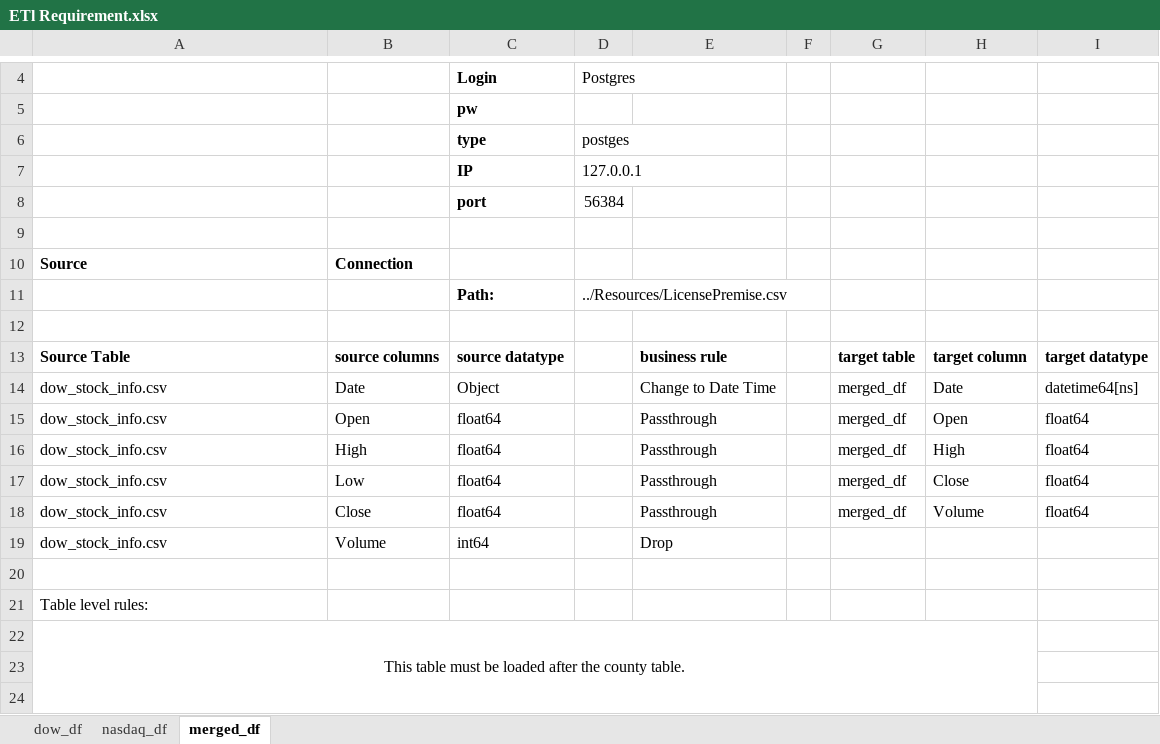
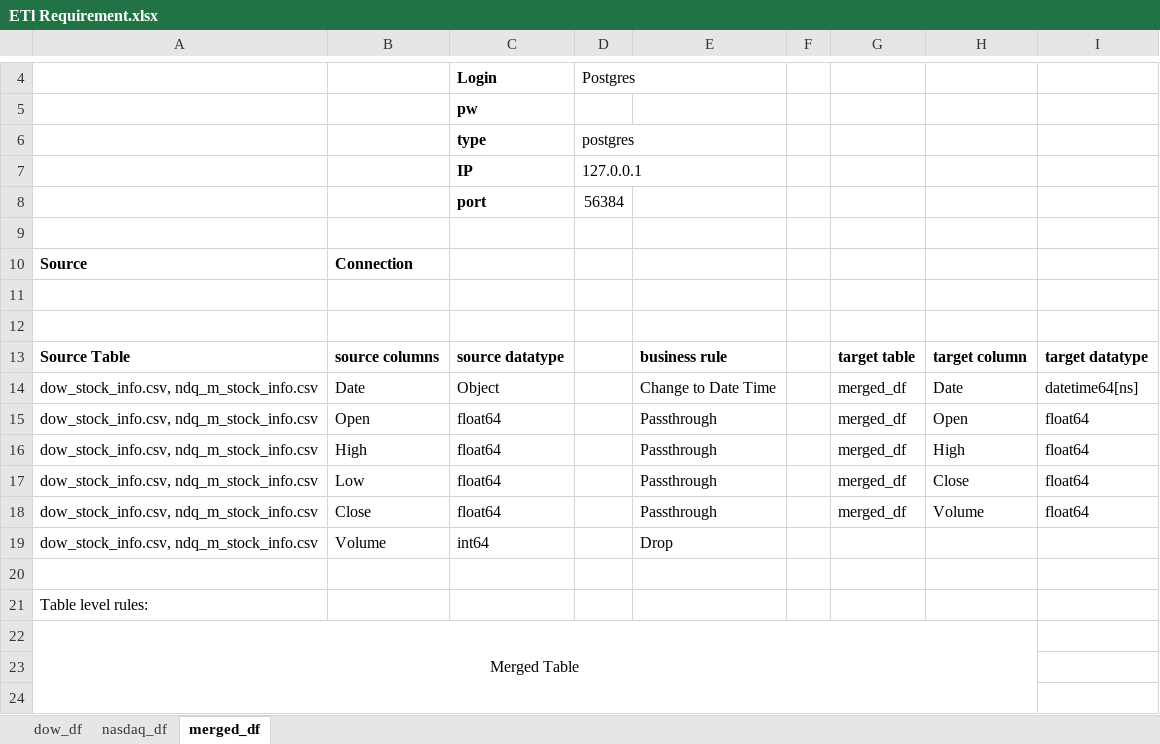
Before and after one commit to GowthamKK25/ETL-Project, an Excel workbook: ETl Requirement.xlsx, sheet merged_df, drawn as a sheet; only a part is shown, gaps mark what is left out; values as stored, in another font and other column widths than the file's, no borders; the diff names each change by its address in the sheet, - before the commit and + after, or states it on an @@ line.

Commit message:
new

```diff
--- a/ETl Requirement.xlsx (sheet merged_df)
+++ b/ETl Requirement.xlsx (sheet merged_df)
-D6: postges
+D6: postgres
-row 11:  |  | Path: | ../Resources/LicensePremise.csv
+row 11: (empty)
-A14:A19: dow_stock_info.csv
+A14:A19: dow_stock_info.csv, ndq_m_stock_info.csv
-A22: This table must be loaded after the county table.
+A22: Merged Table
```
Also changed, not shown: sheet dow_df, sheet nasdaq_df.
